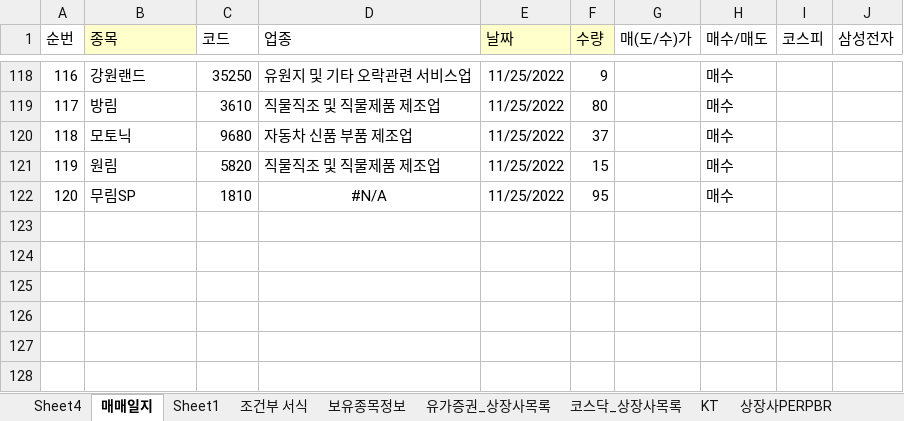
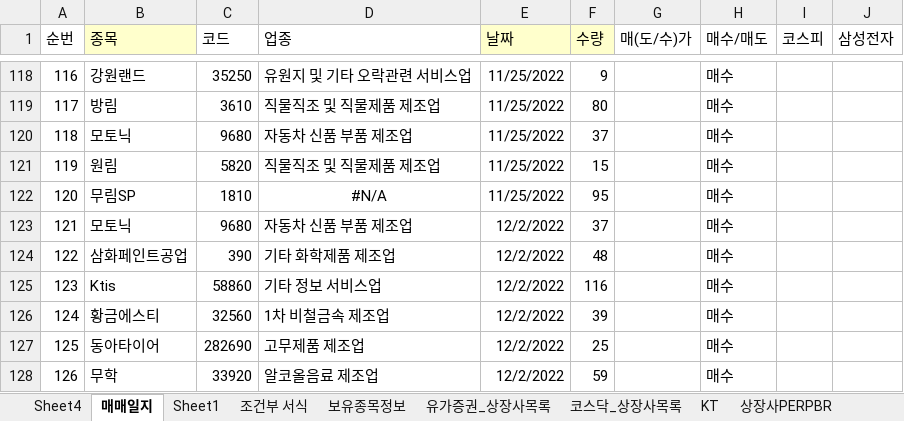
Before and after one commit to starshorse/20200228start, an Excel workbook: xls_node/stock/주식정보.xlsx, sheet 매매일지, drawn as a sheet; only a part is shown, gaps mark what is left out; values as stored, in another font and other column widths than the file's, no borders; conditional formats not drawn; the diff names each change by its address in the sheet, - before the commit and + after, or states it on an @@ line.

```diff
--- a/xls_node/stock/주식정보.xlsx (sheet 매매일지)
+++ b/xls_node/stock/주식정보.xlsx (sheet 매매일지)
+row 123: 121 | 모토닉 | 9680 | 자동차 신품 부품 제조업 | 12/2/2022 | 37 |  | 매수
+row 124: 122 | 삼화페인트공업 | 390 | 기타 화학제품 제조업 | 12/2/2022 | 48 |  | 매수
+row 125: 123 | Ktis | 58860 | 기타 정보 서비스업 | 12/2/2022 | 116 |  | 매수
+row 126: 124 | 황금에스티 | 32560 | 1차 비철금속 제조업 | 12/2/2022 | 39 |  | 매수
+row 127: 125 | 동아타이어 | 282690 | 고무제품 제조업 | 12/2/2022 | 25 |  | 매수
+row 128: 126 | 무학 | 33920 | 알코올음료 제조업 | 12/2/2022 | 59 |  | 매수
```
Also changed, not shown: 4 other files.
